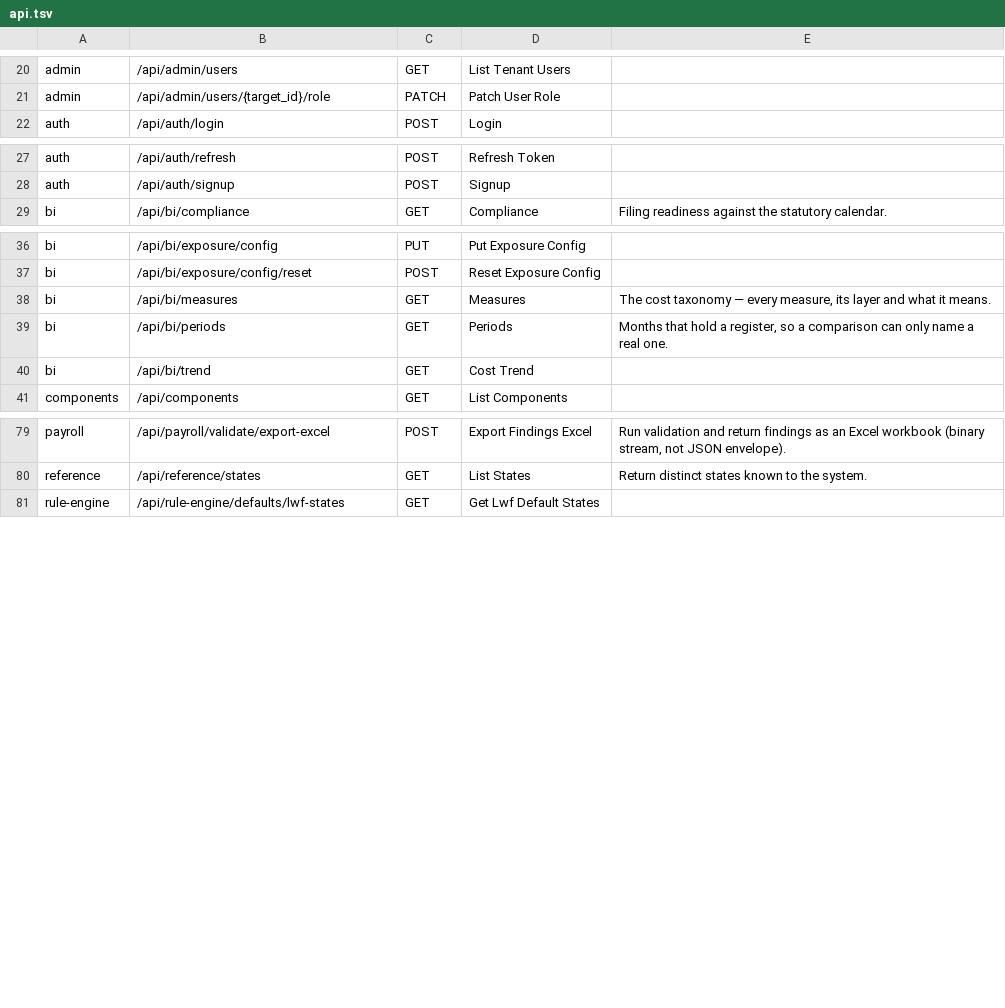
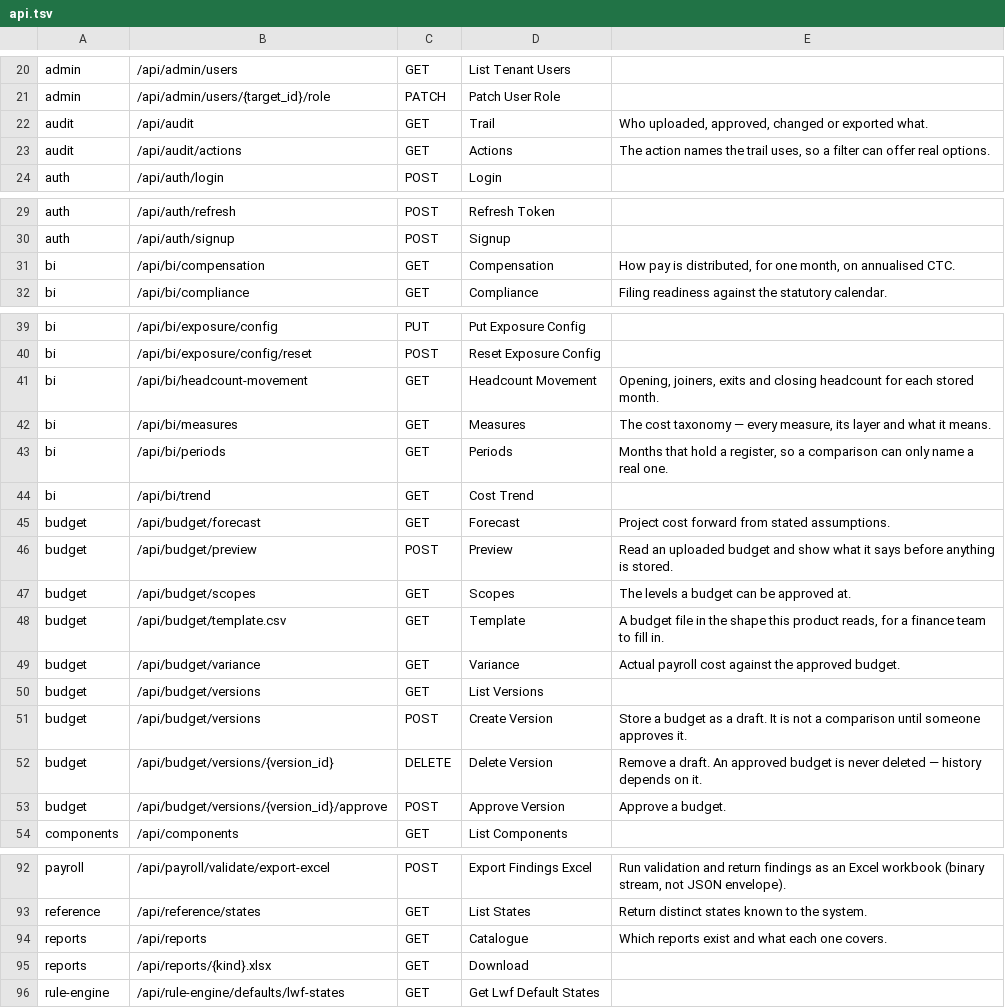
Before and after one commit to shahshawl668-gif/project-Original, a TSV file: docs/data/api.tsv, drawn as a sheet; only a part is shown, gaps mark what is left out.

```diff
--- a/docs/data/api.tsv
+++ b/docs/data/api.tsv
@@ -21,2 +21,4 @@ admin	/api/admin/users	GET	List Tenant Users
 admin	/api/admin/users/{target_id}/role	PATCH	Patch User Role	
+audit	/api/audit	GET	Trail	Who uploaded, approved, changed or exported what.
+audit	/api/audit/actions	GET	Actions	The action names the trail uses, so a filter can offer real options.
 auth	/api/auth/login	POST	Login	
@@ -28,2 +30,3 @@ auth	/api/auth/refresh	POST	Refresh Token
 auth	/api/auth/signup	POST	Signup	
+bi	/api/bi/compensation	GET	Compensation	How pay is distributed, for one month, on annualised CTC.
 bi	/api/bi/compliance	GET	Compliance	Filing readiness against the statutory calendar.
@@ -37,2 +40,3 @@ bi	/api/bi/exposure/config	PUT	Put Exposure Config
 bi	/api/bi/exposure/config/reset	POST	Reset Exposure Config	
+bi	/api/bi/headcount-movement	GET	Headcount Movement	Opening, joiners, exits and closing headcount for each stored month.
 bi	/api/bi/measures	GET	Measures	The cost taxonomy — every measure, its layer and what it means.
@@ -40,2 +44,11 @@ bi	/api/bi/periods	GET	Periods	Months that hold a register, so a comparison can
 bi	/api/bi/trend	GET	Cost Trend	
+budget	/api/budget/forecast	GET	Forecast	Project cost forward from stated assumptions.
+budget	/api/budget/preview	POST	Preview	Read an uploaded budget and show what it says before anything is stored.
+budget	/api/budget/scopes	GET	Scopes	The levels a budget can be approved at.
+budget	/api/budget/template.csv	GET	Template	A budget file in the shape this product reads, for a finance team to fill in.
+budget	/api/budget/variance	GET	Variance	Actual payroll cost against the approved budget.
+budget	/api/budget/versions	GET	List Versions	
+budget	/api/budget/versions	POST	Create Version	Store a budget as a draft. It is not a comparison until someone approves it.
+budget	/api/budget/versions/{version_id}	DELETE	Delete Version	Remove a draft. An approved budget is never deleted — history depends on it.
+budget	/api/budget/versions/{version_id}/approve	POST	Approve Version	Approve a budget.
 components	/api/components	GET	List Components	
@@ -80,2 +93,4 @@ payroll	/api/payroll/validate/export-excel	POST	Export Findings Excel	Run valida
 reference	/api/reference/states	GET	List States	Return distinct states known to the system.
+reports	/api/reports	GET	Catalogue	Which reports exist and what each one covers.
+reports	/api/reports/{kind}.xlsx	GET	Download	
 rule-engine	/api/rule-engine/defaults/lwf-states	GET	Get Lwf Default States	
```
Also changed, not shown: docs/data/frontend.tsv, docs/data/inventory.tsv, 6 other files.
